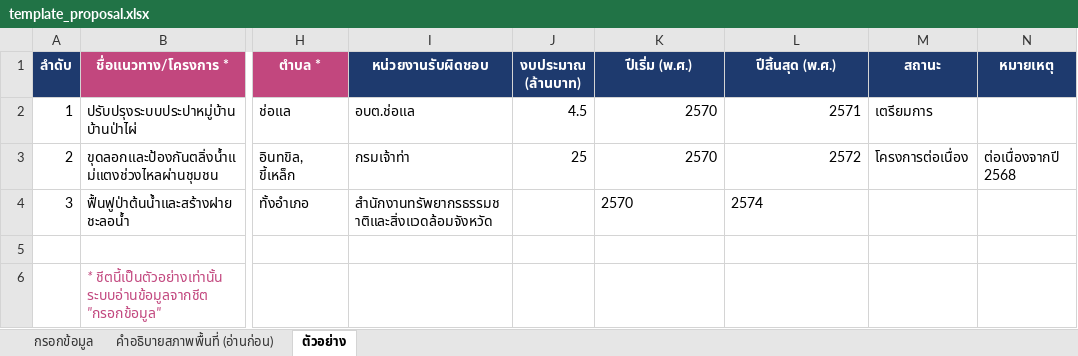
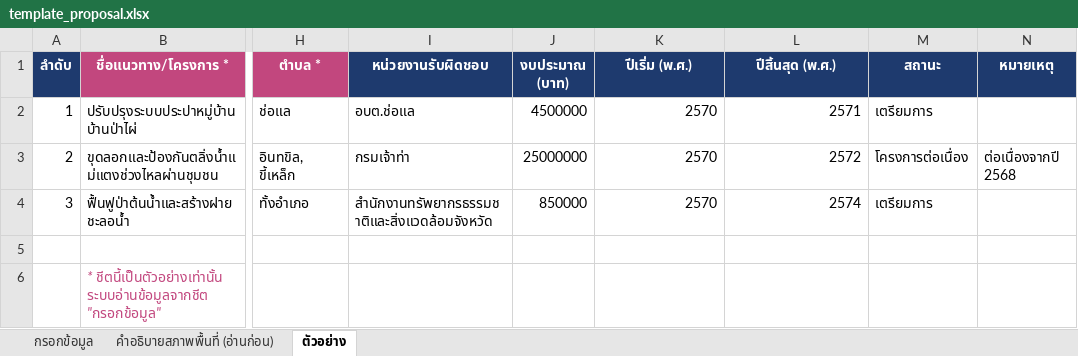
Before and after one commit to kittyontheway40/ping-masterplan, an Excel workbook: assets/template_proposal.xlsx, sheet ตัวอย่าง, drawn as a sheet; only a part is shown, gaps mark what is left out; values as stored, in another font and other column widths than the file's, no borders; the diff names each change by its address in the sheet, - before the commit and + after, or states it on an @@ line.

```diff
--- a/assets/template_proposal.xlsx (sheet ตัวอย่าง)
+++ b/assets/template_proposal.xlsx (sheet ตัวอย่าง)
-J1: งบประมาณ (ล้านบาท)
+J1: งบประมาณ (บาท)
-J2 (งบประมาณ (บาท)): 4.5
+J2 (งบประมาณ (บาท)): 4500000
-J3 (งบประมาณ (บาท)): 25
+J3 (งบประมาณ (บาท)): 25000000
-J4 (งบประมาณ (บาท)): (empty)
+J4 (งบประมาณ (บาท)): 850000
-K4:L4 alignment: left
+K4:L4 alignment: right
-M4 (สถานะ): (empty)
+M4 (สถานะ): เตรียมการ
```
Also changed, not shown: sheet กรอกข้อมูล, 5 other files.
